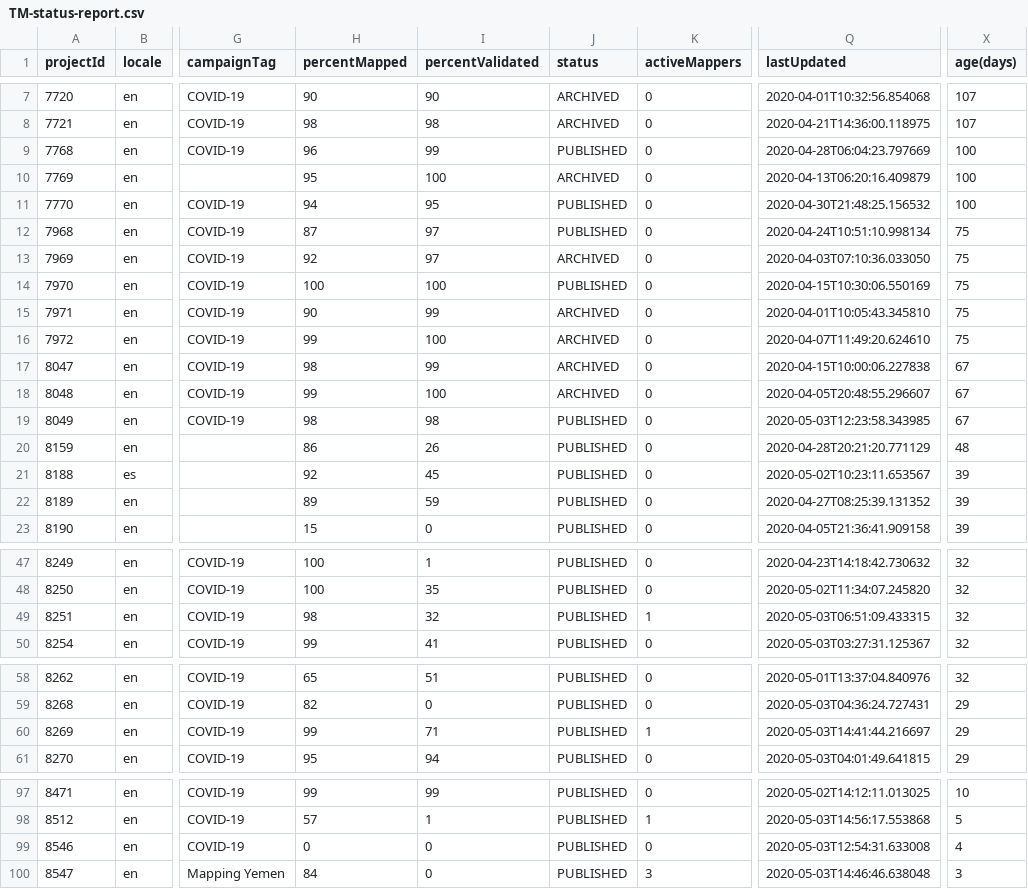
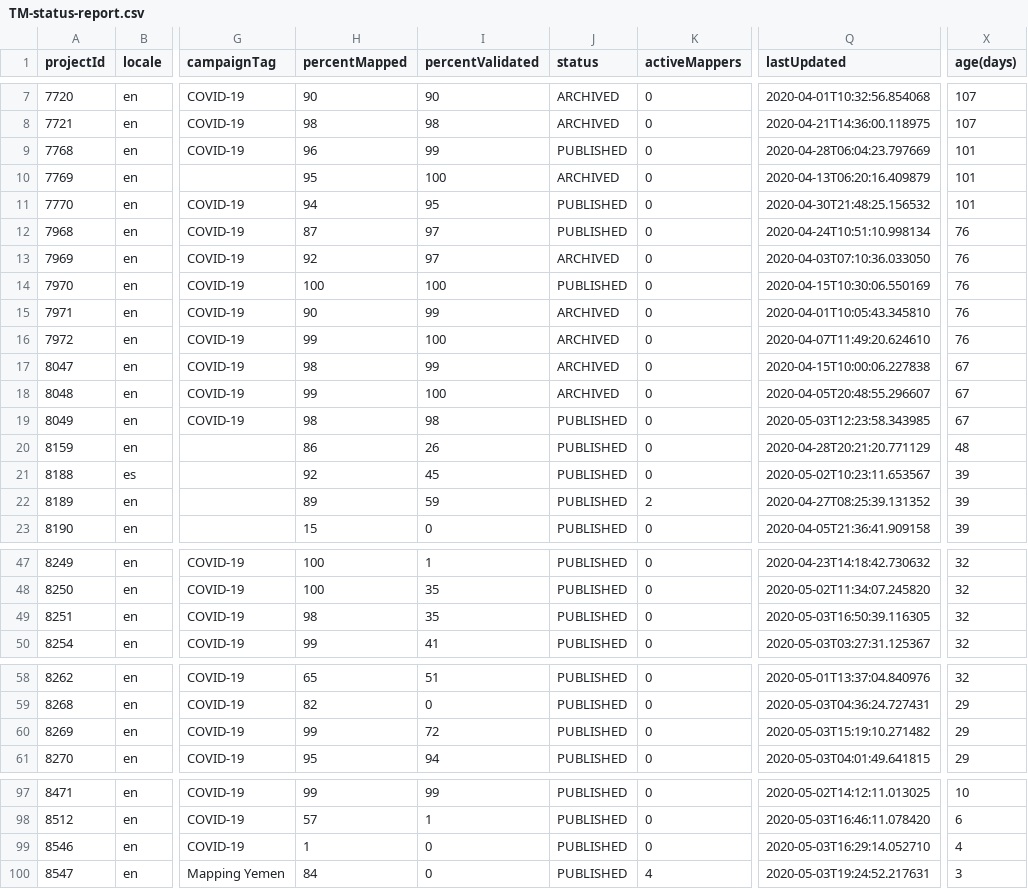
Before and after one commit to jarmokivekas/hotosm-activation-gis-data, a CSV file: 2019-12-covid-19/TM-status-report.csv, drawn as a sheet; only a part is shown, gaps mark what is left out; the diff covers the shown part only; the diff names each change by its address in the sheet, - before the commit and + after, or states it on an @@ line.

```diff
--- a/2019-12-covid-19/TM-status-report.csv
+++ b/2019-12-covid-19/TM-status-report.csv
-X9:X11 (age(days)): 100
+X9:X11 (age(days)): 101
-X12:X16 (age(days)): 75
+X12:X16 (age(days)): 76
-K22 (activeMappers): 0
+K22 (activeMappers): 2
-I49 (percentValidated): 32
+I49 (percentValidated): 35
-K49 (activeMappers): 1
+K49 (activeMappers): 0
-Q49 (lastUpdated): 2020-05-03T06:51:09.433315
+Q49 (lastUpdated): 2020-05-03T16:50:39.116305
-I60 (percentValidated): 71
+I60 (percentValidated): 72
-K60 (activeMappers): 1
+K60 (activeMappers): 0
-Q60 (lastUpdated): 2020-05-03T14:41:44.216697
+Q60 (lastUpdated): 2020-05-03T15:19:10.271482
-K98 (activeMappers): 1
+K98 (activeMappers): 0
-Q98 (lastUpdated): 2020-05-03T14:56:17.553868
+Q98 (lastUpdated): 2020-05-03T16:46:11.078420
-X98 (age(days)): 5
+X98 (age(days)): 6
-H99 (percentMapped): 0
+H99 (percentMapped): 1
-Q99 (lastUpdated): 2020-05-03T12:54:31.633008
+Q99 (lastUpdated): 2020-05-03T16:29:14.052710
-K100 (activeMappers): 3
+K100 (activeMappers): 4
-Q100 (lastUpdated): 2020-05-03T14:46:46.638048
+Q100 (lastUpdated): 2020-05-03T19:24:52.217631
```
Also changed, not shown: 44 edited cells elsewhere in this file, 1 other file.
